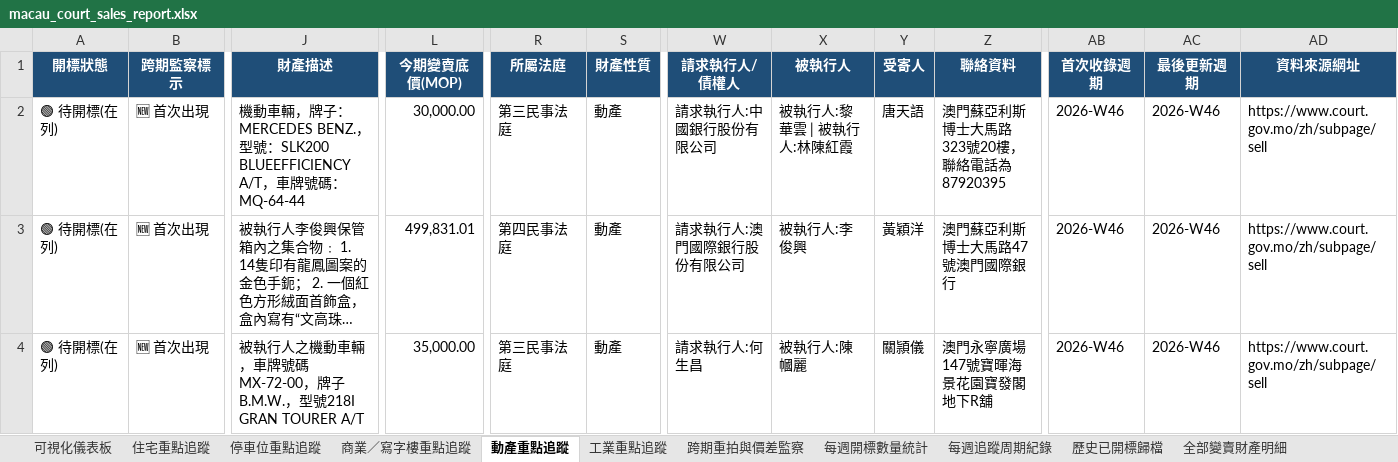
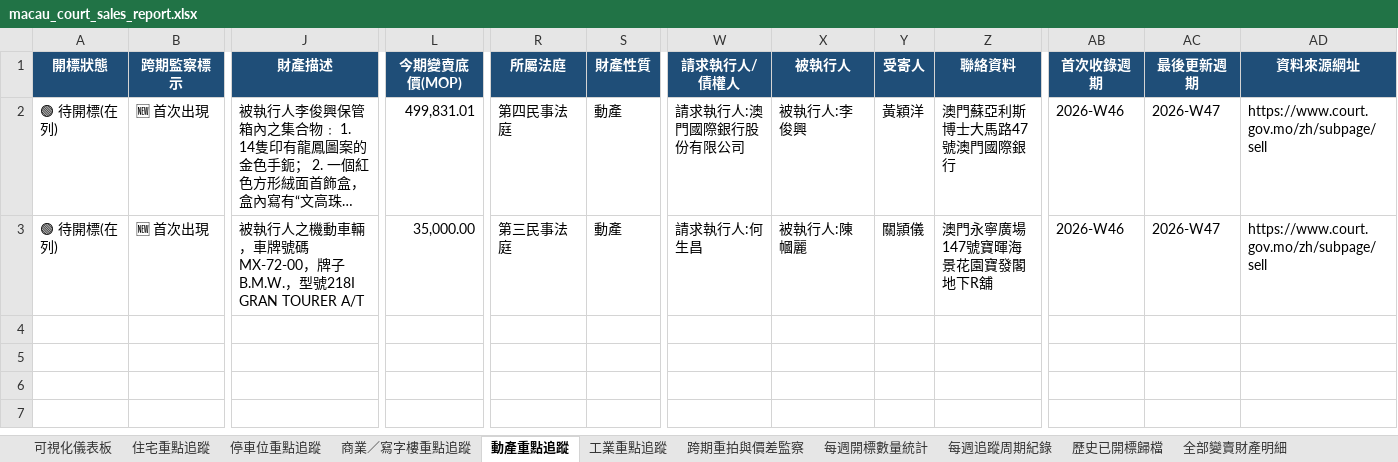
Before and after one commit to leichanseng-bit/macau-court-sales-tracker, an Excel workbook: macau_court_sales_report.xlsx, sheet 動產重點追蹤, drawn as a sheet; only a part is shown, gaps mark what is left out; long unchanged cells end in …; values as stored, in another font and other column widths than the file's, no borders; removed rows and columns are numbered as before the commit, all else as after; rows hold the shown columns only; the diff names each change by its address in the sheet, - before the commit and + after, or states it on an @@ line.

```diff
--- a/macau_court_sales_report.xlsx (sheet 動產重點追蹤)
+++ b/macau_court_sales_report.xlsx (sheet 動產重點追蹤)
-row 2: 🟢 待開標(在列) | 🆕 首次出現 | 機動車輛，牌子：MERCEDES BENZ.，型號：SLK200 BLUEEFFICIENCY A/T，車牌號碼：MQ-64-44 | 30,000.00 | 第三民事法庭 | 動產 | 請求執行人:中國銀行股份有限公司 | 被執行人:黎華雲 | 被執行人:林陳紅霞 | 唐天語 | 澳門蘇亞利斯博士大馬路323號20樓，聯絡電話為87920395 | 2026-W46 | 2026-W46 | https://www.court.gov.mo/zh/subpage/sell
-AC2:AC3 (最後更新週期): 2026-W46
+AC2:AC3 (最後更新週期): 2026-W47
```
Also changed, not shown: sheet 全部變賣財產明細, sheet 住宅重點追蹤, sheet 商業／寫字樓重點追蹤, sheet 停車位重點追蹤, sheet 每週開標數量統計, sheet 每週追蹤周期紀錄, 2 more sheets, 4 other files.
